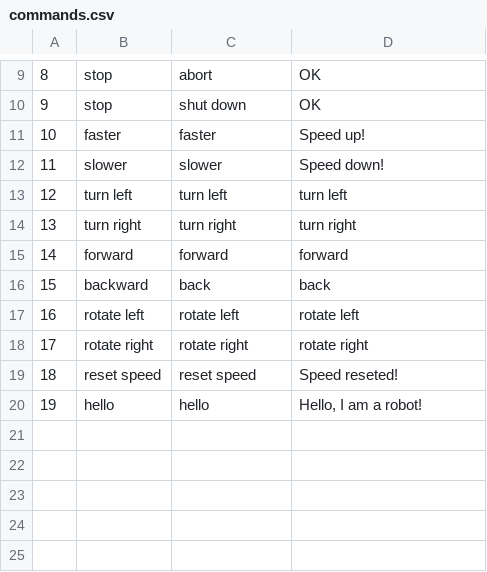
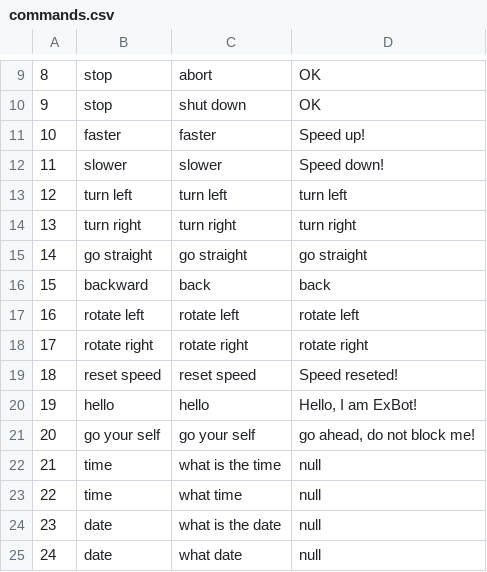
Before and after one commit to ljjyxz123/intel_ros, a CSV file: common/commands.csv, drawn as a sheet; only a part is shown, gaps mark what is left out.

```diff
--- a/common/commands.csv
+++ b/common/commands.csv
@@ -14,3 +14,3 @@
 13,turn right,turn right,turn right
-14,forward,forward,forward
+14,go straight,go straight,go straight
 15,backward,back,back
@@ -19,2 +19,7 @@
 18,reset speed,reset speed,Speed reseted!
-19,hello,hello,"Hello, I am a robot!"
+19,hello,hello,"Hello, I am ExBot!"
+20,go your self,go your self,"go ahead, do not block me!"
+21,time,what is the time,null
+22,time,what time,null
+23,date,what is the date,null
+24,date,what date,null
```
Also changed, not shown: 16 other files.
